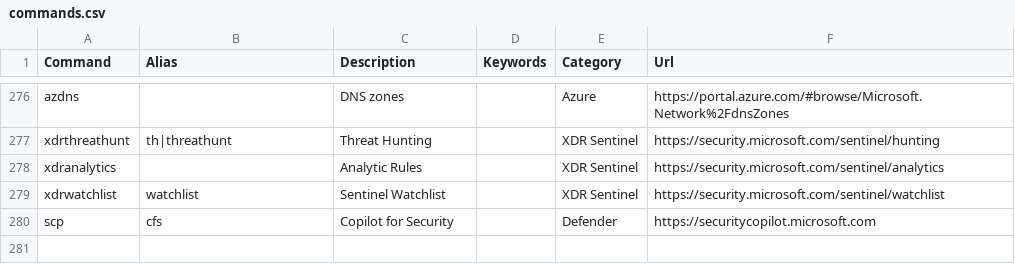
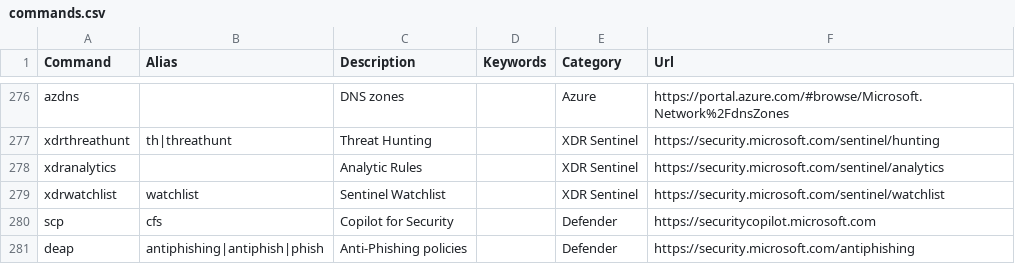
Before and after one commit to merill/cmd, a CSV file: website/config/commands.csv, drawn as a sheet; only a part is shown, gaps mark what is left out; the diff names each change by its address in the sheet, - before the commit and + after, or states it on an @@ line.

Commit message:
Add Anti-Phishing deep link

```diff
--- a/website/config/commands.csv
+++ b/website/config/commands.csv
+row 281: deap | antiphishing|antiphish|phish | Anti-Phishing policies |  | Defender | https://security.microsoft.com/antiphishing
```
